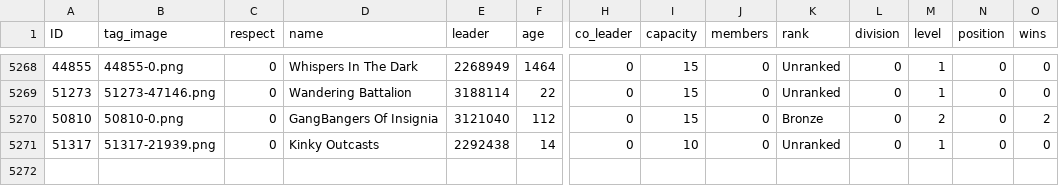
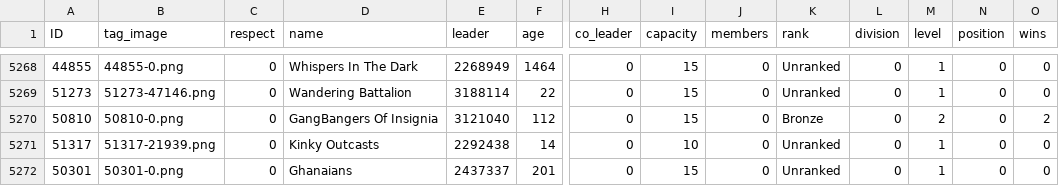
Before and after one commit to algisk/algisk.github.io, a CSV file: deadFacs.csv, drawn as a sheet; only a part is shown, gaps mark what is left out; rows hold the shown columns only; the diff names each change by its address in the sheet, - before the commit and + after, or states it on an @@ line.

```diff
--- a/deadFacs.csv
+++ b/deadFacs.csv
+row 5272: 50301 | 50301-0.png | 0 | Ghanaians | 2437337 | 201 | 0 | 15 | 0 | Unranked | 0 | 1 | 0 | 0
```
Also changed, not shown: comps.csv, 2 other files.
